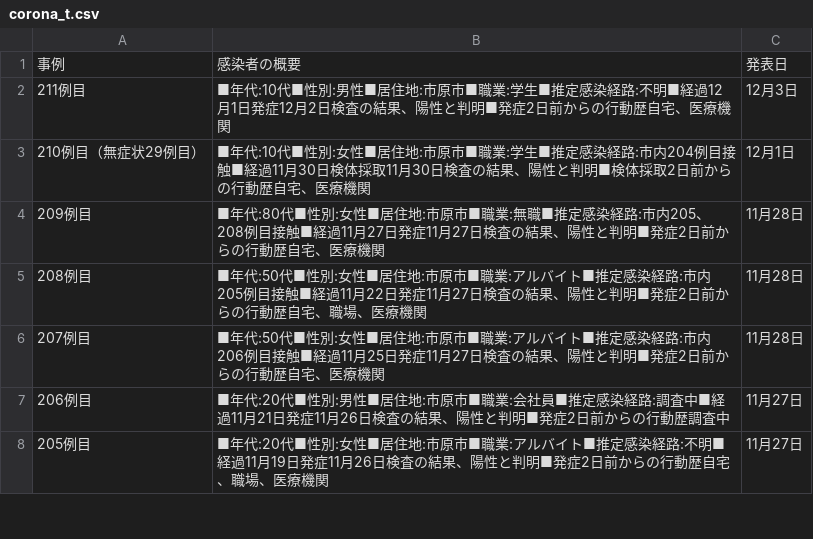
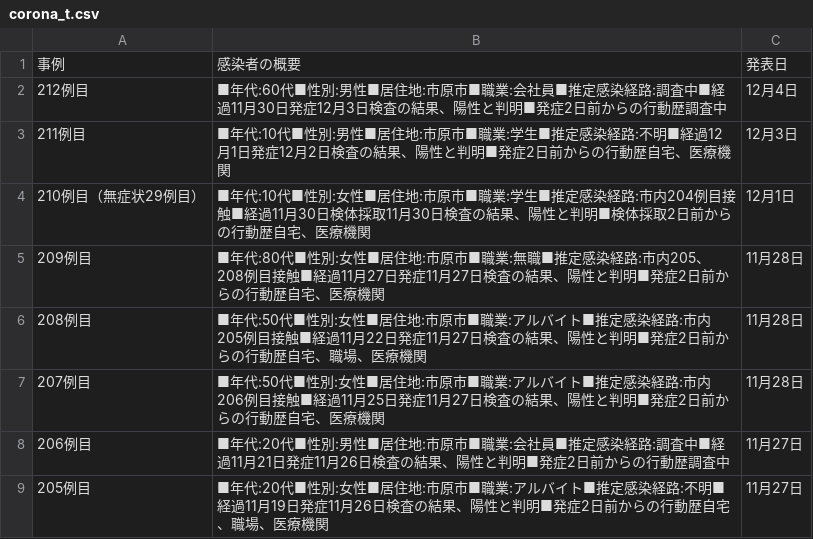
Before and after one commit to YanaseT/covid19_ichihara_make_json, a CSV file: src/Downloads/table_data/corona_t.csv, drawn as a sheet; only a part is shown.

```diff
--- a/src/Downloads/table_data/corona_t.csv
+++ b/src/Downloads/table_data/corona_t.csv
@@ -1,2 +1,3 @@
 事例,感染者の概要,発表日
+212例目,■年代:60代■性別:男性■居住地:市原市■職業:会社員■推定感染経路:調査中■経過11月30日発症12月3日検査の結果、陽性と判明■発症2日前からの行動歴調査中,12月4日
 211例目,■年代:10代■性別:男性■居住地:市原市■職業:学生■推定感染経路:不明■経過12月1日発症12月2日検査の結果、陽性と判明■発症2日前からの行動歴自宅、医療機関,12月3日
```
Also changed, not shown: src/Downloads/final_data/total.csv, src/Downloads/patients_data/patients.csv, 2 other files.
